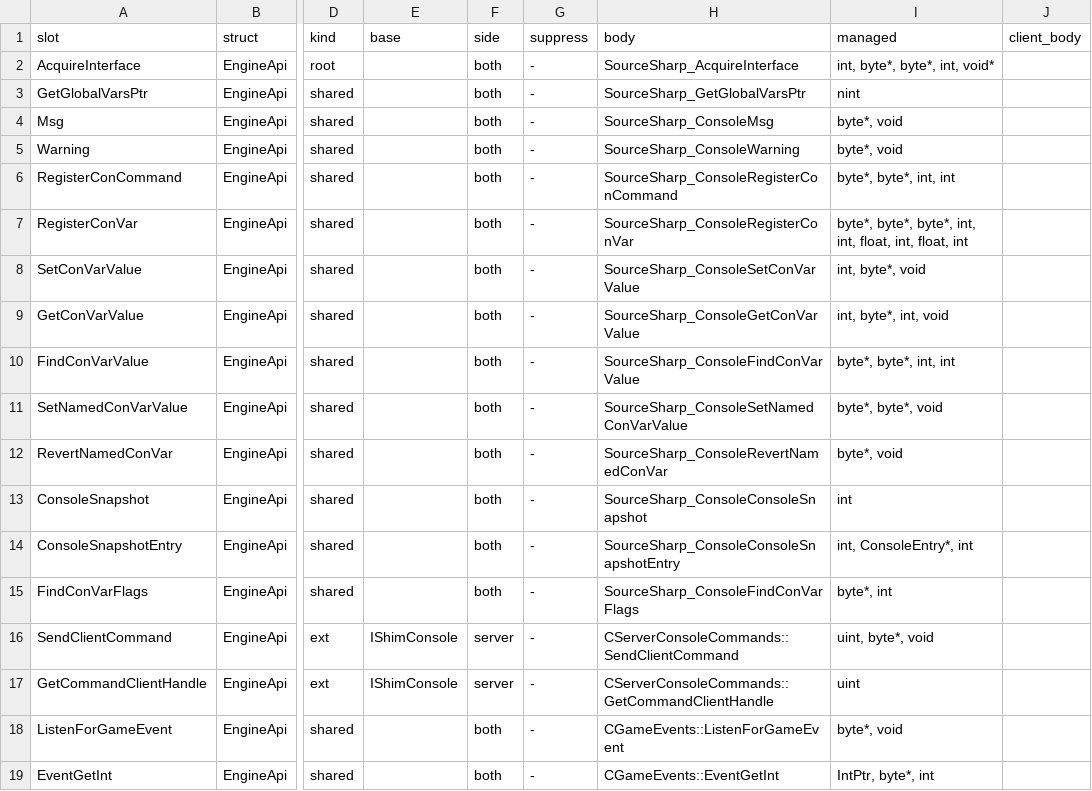
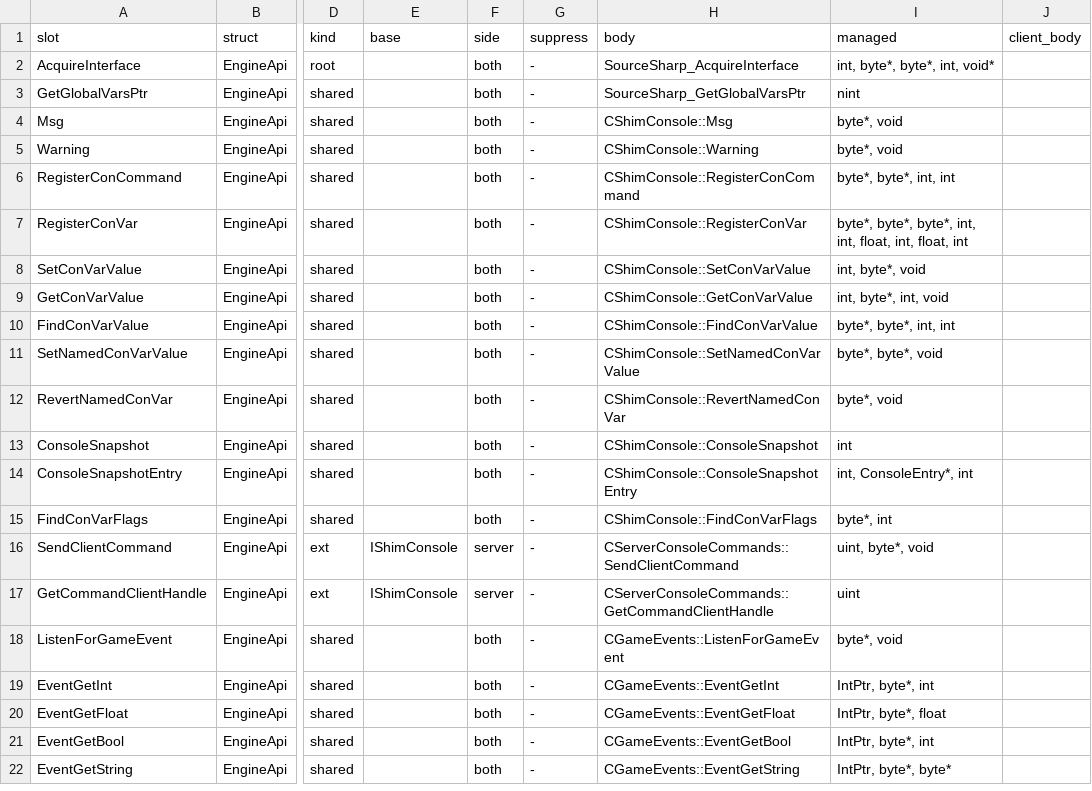
Before and after one commit to muflub/source-sdk-sharp, a TSV file: docs/engineapi-areas.tsv, drawn as a sheet; only a part is shown, gaps mark what is left out; the shorter side is filled out with more unchanged rows; the diff covers the shown part only; the diff names each change by its address in the sheet, - before the commit and + after, or states it on an @@ line.

```diff
--- a/docs/engineapi-areas.tsv
+++ b/docs/engineapi-areas.tsv
-H4 (body): SourceSharp_ConsoleMsg
+H4 (body): CShimConsole::Msg
-H5 (body): SourceSharp_ConsoleWarning
+H5 (body): CShimConsole::Warning
-H6 (body): SourceSharp_ConsoleRegisterConCommand
+H6 (body): CShimConsole::RegisterConCommand
-H7 (body): SourceSharp_ConsoleRegisterConVar
+H7 (body): CShimConsole::RegisterConVar
-H8 (body): SourceSharp_ConsoleSetConVarValue
+H8 (body): CShimConsole::SetConVarValue
-H9 (body): SourceSharp_ConsoleGetConVarValue
+H9 (body): CShimConsole::GetConVarValue
-H10 (body): SourceSharp_ConsoleFindConVarValue
+H10 (body): CShimConsole::FindConVarValue
-H11 (body): SourceSharp_ConsoleSetNamedConVarValue
+H11 (body): CShimConsole::SetNamedConVarValue
-H12 (body): SourceSharp_ConsoleRevertNamedConVar
+H12 (body): CShimConsole::RevertNamedConVar
-H13 (body): SourceSharp_ConsoleConsoleSnapshot
+H13 (body): CShimConsole::ConsoleSnapshot
-H14 (body): SourceSharp_ConsoleConsoleSnapshotEntry
+H14 (body): CShimConsole::ConsoleSnapshotEntry
-H15 (body): SourceSharp_ConsoleFindConVarFlags
+H15 (body): CShimConsole::FindConVarFlags
```
Also changed, not shown: 19 edited cells elsewhere in this file, docs/valve-header-new.tsv, 54 other files.
